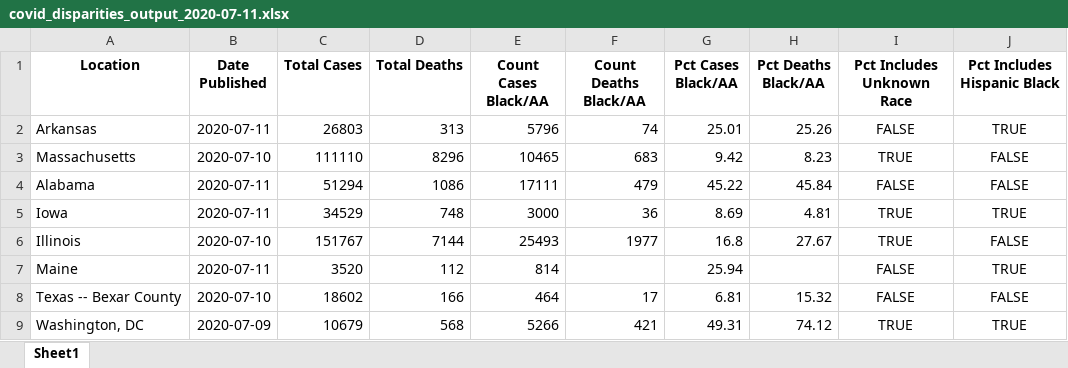
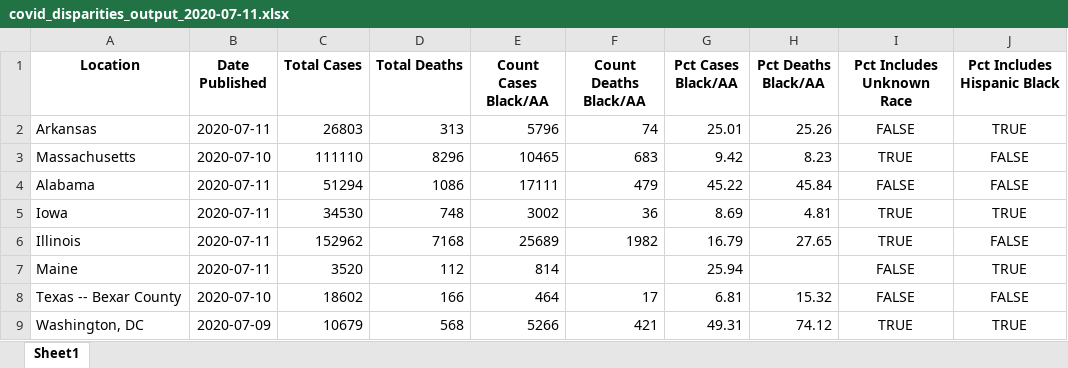
Before and after one commit to d4bl/COVID19_tracker_data_extraction, an Excel workbook: workflow/python/output/xlsx/covid_disparities_output_2020-07-11.xlsx, sheet Sheet1, drawn as a sheet; only a part is shown; values as stored, in another font and other column widths than the file's, no borders; the diff names each change by its address in the sheet, - before the commit and + after, or states it on an @@ line.

```diff
--- a/workflow/python/output/xlsx/covid_disparities_output_2020-07-11.xlsx (sheet Sheet1)
+++ b/workflow/python/output/xlsx/covid_disparities_output_2020-07-11.xlsx (sheet Sheet1)
-C5 (Total Cases): 34529
+C5 (Total Cases): 34530
-E5 (Count Cases Black/AA): 3000
+E5 (Count Cases Black/AA): 3002
-B6 (Date Published): 2020-07-10
+B6 (Date Published): 2020-07-11
-C6 (Total Cases): 151767
+C6 (Total Cases): 152962
-D6 (Total Deaths): 7144
+D6 (Total Deaths): 7168
-E6 (Count Cases Black/AA): 25493
+E6 (Count Cases Black/AA): 25689
-F6 (Count Deaths Black/AA): 1977
+F6 (Count Deaths Black/AA): 1982
-G6 (Pct Cases Black/AA): 16.8
+G6 (Pct Cases Black/AA): 16.79
-H6 (Pct Deaths Black/AA): 27.67
+H6 (Pct Deaths Black/AA): 27.65
```
Also changed, not shown: 2 other files.
